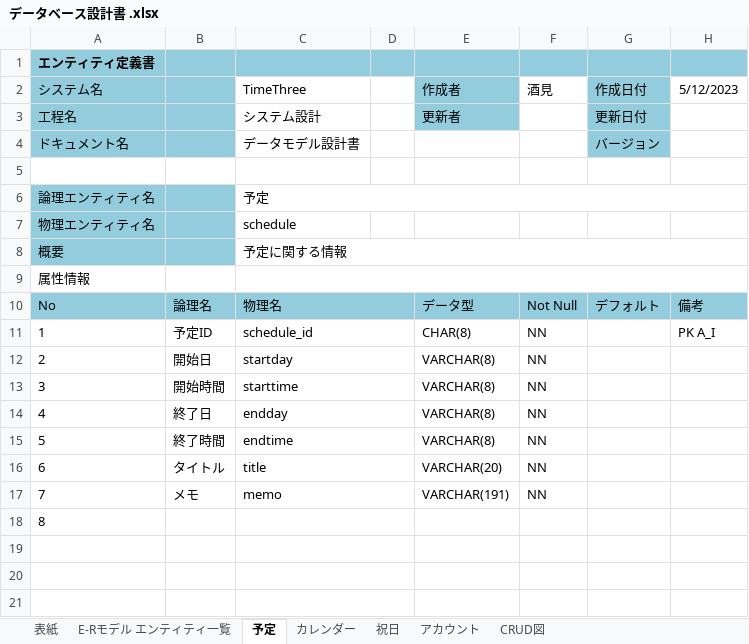
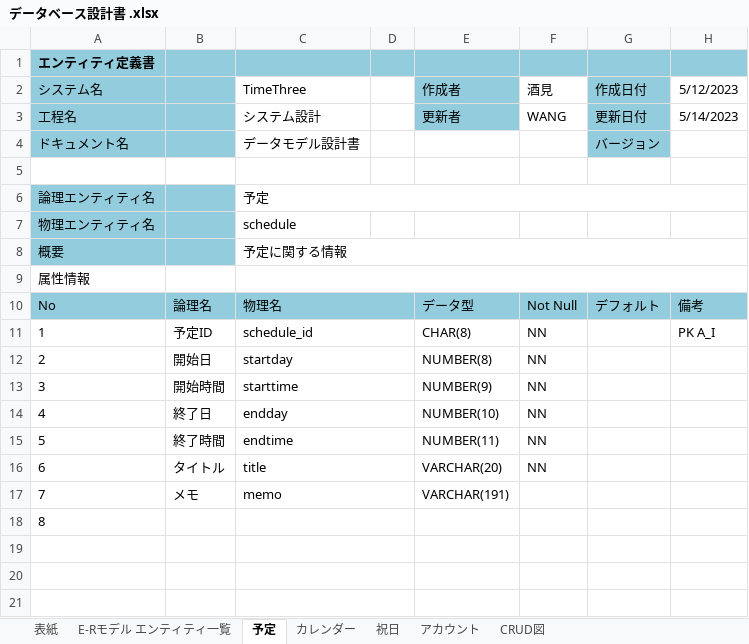
Before and after one commit to nakamura2101187/2023Dev3Early, an Excel workbook: 企画書・設計書/データベース設計書 .xlsx, sheet 予定, drawn as a sheet; only a part is shown; values as stored, in another font and other column widths than the file's, no borders; the diff names each change by its address in the sheet, - before the commit and + after, or states it on an @@ line.

```diff
--- a/企画書・設計書/データベース設計書 .xlsx (sheet 予定)
+++ b/企画書・設計書/データベース設計書 .xlsx (sheet 予定)
-F3 (酒見): (empty)
+F3 (酒見): WANG
-H3 (5/12/2023): (empty)
+H3 (5/12/2023): 5/14/2023
-E12 (作成者): VARCHAR(8)
+E12 (作成者): NUMBER(8)
-E13 (作成者): VARCHAR(8)
+E13 (作成者): NUMBER(9)
-E14 (作成者): VARCHAR(8)
+E14 (作成者): NUMBER(10)
-E15 (作成者): VARCHAR(8)
+E15 (作成者): NUMBER(11)
-F17 (酒見): NN
+F17 (酒見): (empty)
```
Also changed, not shown: sheet カレンダー, sheet 祝日, sheet アカウント, sheet E-Rモデル エンティティ一覧, sheet CRUD図, sheet 表紙, charts or pictures.
